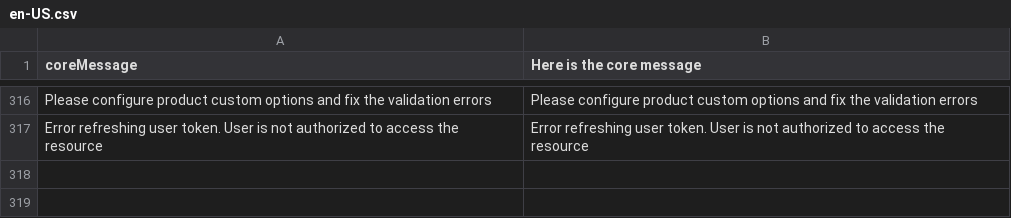
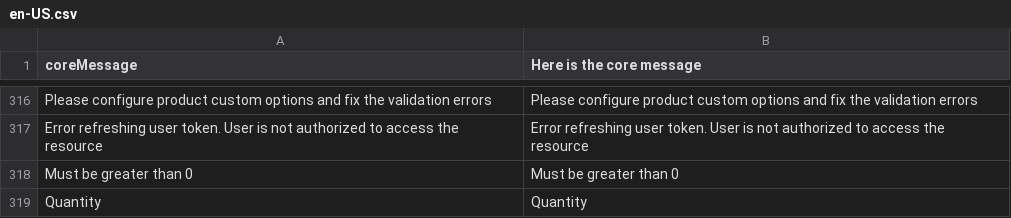
Before and after one commit to nicholidev/vue-store, a CSV file: core/resource/i18n/en-US.csv, drawn as a sheet; only a part is shown, gaps mark what is left out; the diff names each change by its address in the sheet, - before the commit and + after, or states it on an @@ line.

```diff
--- a/core/resource/i18n/en-US.csv
+++ b/core/resource/i18n/en-US.csv
+row 318: Must be greater than 0 | Must be greater than 0
+row 319: Quantity | Quantity
```
Also changed, not shown: 9 other files.
